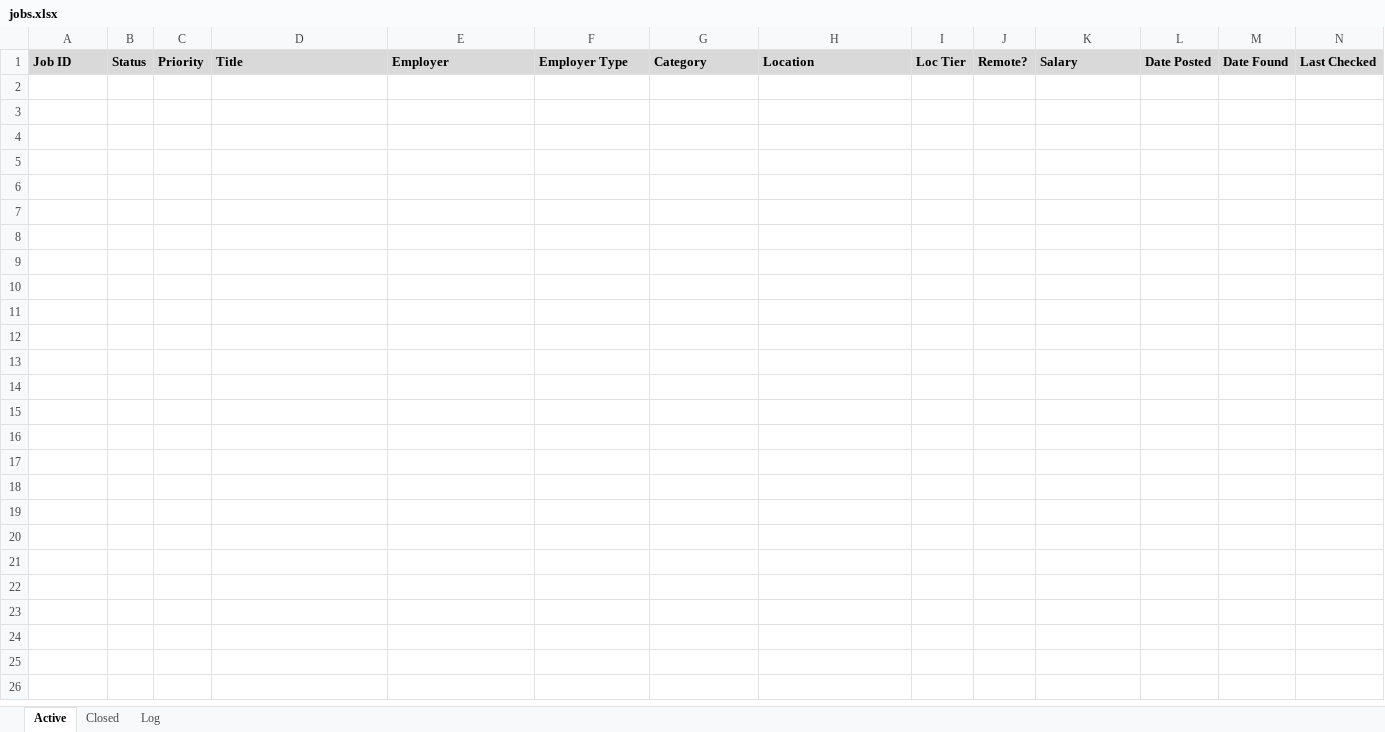
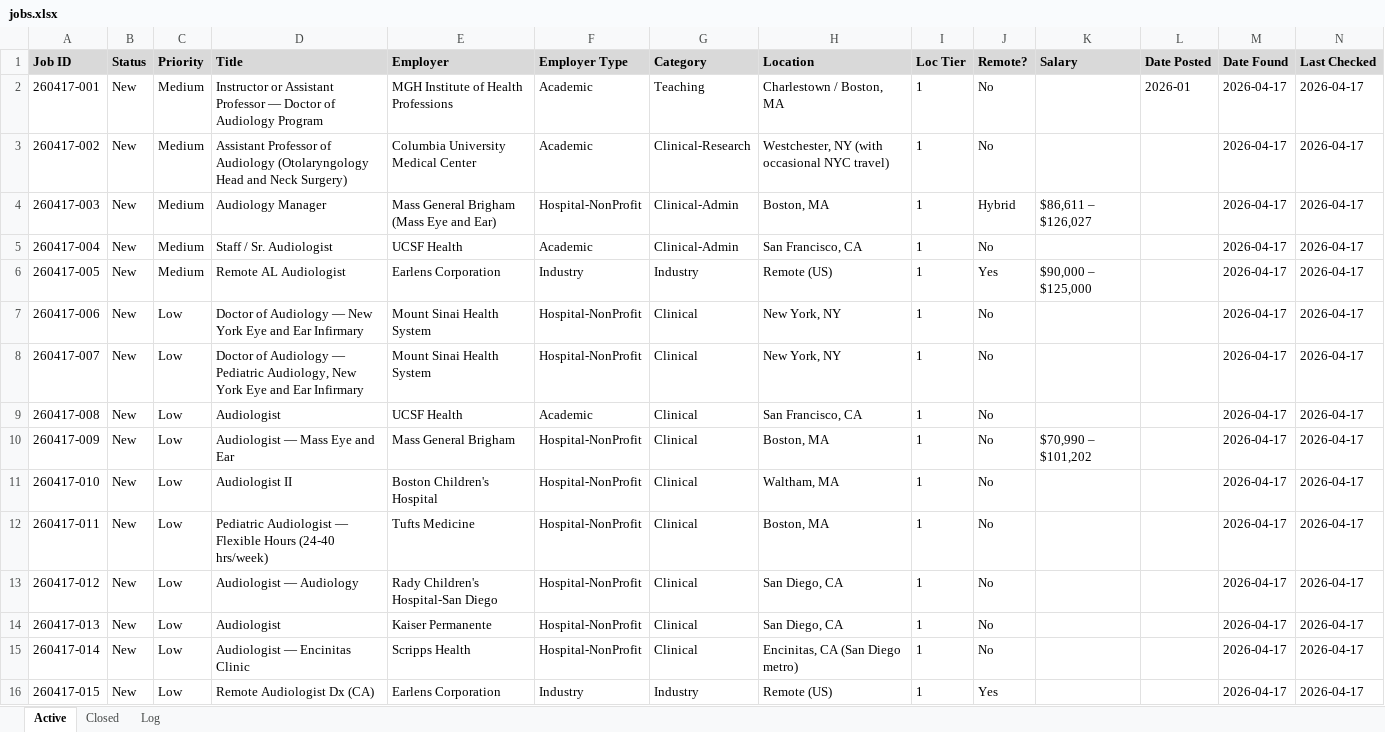
Before and after one commit to rbnprdy/cece-job-search, an Excel workbook: jobs.xlsx, sheet Active, drawn as a sheet; only a part is shown; values as stored, in another font and other column widths than the file's, no borders; rows hold the shown columns only; the diff names each change by its address in the sheet, - before the commit and + after, or states it on an @@ line.

```diff
--- a/jobs.xlsx (sheet Active)
+++ b/jobs.xlsx (sheet Active)
+row 2: 260417-001 | New | Medium | Instructor or Assistant Professor — Doctor of Audiology Program | MGH Institute of Health Professions | Academic | Teaching | Charlestown / Boston, MA | 1 | No |  | 2026-01 | 2026-04-17 | 2026-04-17
+row 3: 260417-002 | New | Medium | Assistant Professor of Audiology (Otolaryngology Head and Neck Surgery) | Columbia University Medical Center | Academic | Clinical-Research | Westchester, NY (with occasional NYC travel) | 1 | No |  |  | 2026-04-17 | 2026-04-17
+row 4: 260417-003 | New | Medium | Audiology Manager | Mass General Brigham (Mass Eye and Ear) | Hospital-NonProfit | Clinical-Admin | Boston, MA | 1 | Hybrid | $86,611 – $126,027 |  | 2026-04-17 | 2026-04-17
+row 5: 260417-004 | New | Medium | Staff / Sr. Audiologist | UCSF Health | Academic | Clinical-Admin | San Francisco, CA | 1 | No |  |  | 2026-04-17 | 2026-04-17
+row 6: 260417-005 | New | Medium | Remote AL Audiologist | Earlens Corporation | Industry | Industry | Remote (US) | 1 | Yes | $90,000 – $125,000 |  | 2026-04-17 | 2026-04-17
+row 7: 260417-006 | New | Low | Doctor of Audiology — New York Eye and Ear Infirmary | Mount Sinai Health System | Hospital-NonProfit | Clinical | New York, NY | 1 | No |  |  | 2026-04-17 | 2026-04-17
+row 8: 260417-007 | New | Low | Doctor of Audiology — Pediatric Audiology, New York Eye and Ear Infirmary | Mount Sinai Health System | Hospital-NonProfit | Clinical | New York, NY | 1 | No |  |  | 2026-04-17 | 2026-04-17
+row 9: 260417-008 | New | Low | Audiologist | UCSF Health | Academic | Clinical | San Francisco, CA | 1 | No |  |  | 2026-04-17 | 2026-04-17
+row 10: 260417-009 | New | Low | Audiologist — Mass Eye and Ear | Mass General Brigham | Hospital-NonProfit | Clinical | Boston, MA | 1 | No | $70,990 – $101,202 |  | 2026-04-17 | 2026-04-17
+row 11: 260417-010 | New | Low | Audiologist II | Boston Children's Hospital | Hospital-NonProfit | Clinical | Waltham, MA | 1 | No |  |  | 2026-04-17 | 2026-04-17
+row 12: 260417-011 | New | Low | Pediatric Audiologist — Flexible Hours (24-40 hrs/week) | Tufts Medicine | Hospital-NonProfit | Clinical | Boston, MA | 1 | No |  |  | 2026-04-17 | 2026-04-17
+row 13: 260417-012 | New | Low | Audiologist — Audiology | Rady Children's Hospital-San Diego | Hospital-NonProfit | Clinical | San Diego, CA | 1 | No |  |  | 2026-04-17 | 2026-04-17
+row 14: 260417-013 | New | Low | Audiologist | Kaiser Permanente | Hospital-NonProfit | Clinical | San Diego, CA | 1 | No |  |  | 2026-04-17 | 2026-04-17
+row 15: 260417-014 | New | Low | Audiologist — Encinitas Clinic | Scripps Health | Hospital-NonProfit | Clinical | Encinitas, CA (San Diego metro) | 1 | No |  |  | 2026-04-17 | 2026-04-17
+row 16: 260417-015 | New | Low | Remote Audiologist Dx (CA) | Earlens Corporation | Industry | Industry | Remote (US) | 1 | Yes |  |  | 2026-04-17 | 2026-04-17
```
Also changed, not shown: sheet Log, 19 other files.
